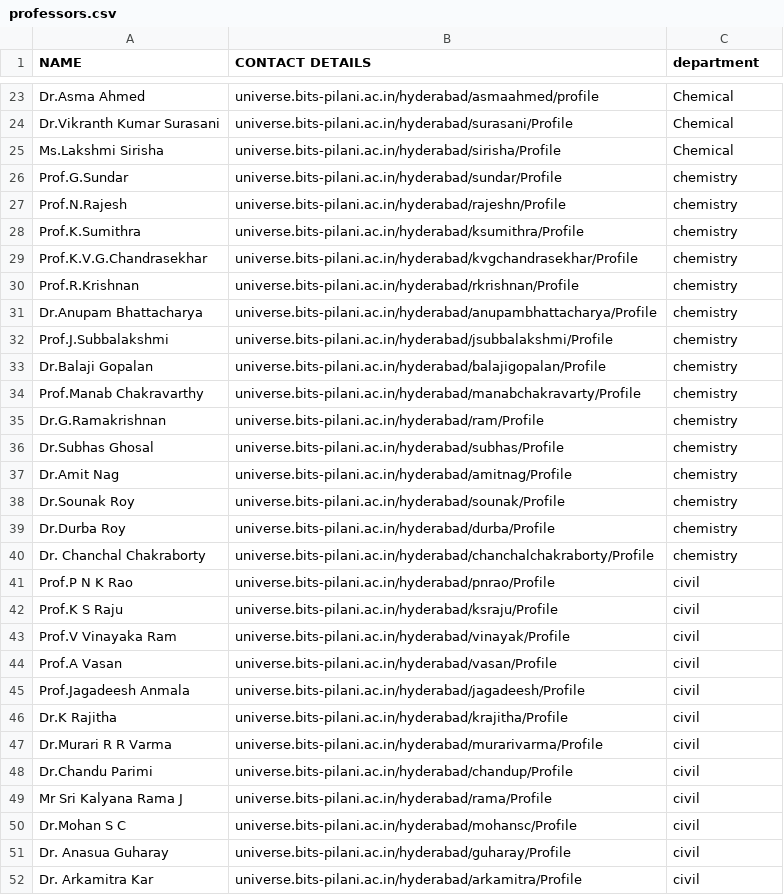
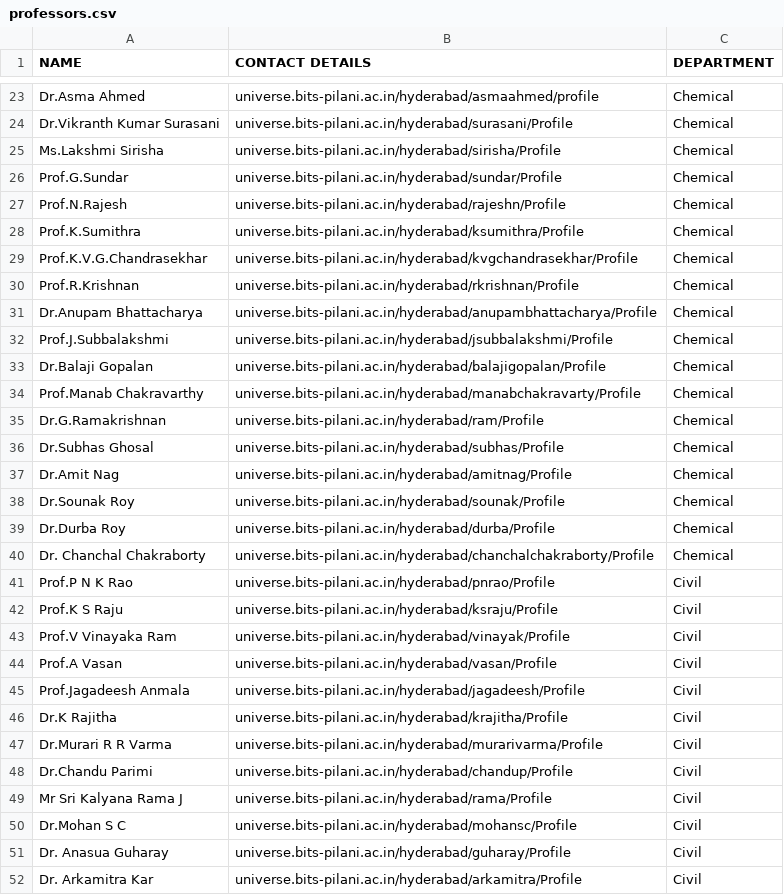
Before and after one commit to Ashish-AVS/SWD-BPHC-Frontend, a CSV file: src/views/Connect/professors.csv, drawn as a sheet; only a part is shown, gaps mark what is left out; the diff covers the shown part only.

Commit message:
doc view change

```diff
--- a/src/views/Connect/professors.csv
+++ b/src/views/Connect/professors.csv
@@ -1 +1 @@
-NAME,CONTACT DETAILS,department
+NAME,CONTACT DETAILS,DEPARTMENT
@@ -25,28 +25,28 @@ Dr.Vikranth Kumar Surasani,universe.bits-pilani.ac.in/hyderabad/surasani/Profile
 Ms.Lakshmi Sirisha,universe.bits-pilani.ac.in/hyderabad/sirisha/Profile,Chemical
-Prof.G.Sundar,universe.bits-pilani.ac.in/hyderabad/sundar/Profile,chemistry
-Prof.N.Rajesh,universe.bits-pilani.ac.in/hyderabad/rajeshn/Profile,chemistry
-Prof.K.Sumithra,universe.bits-pilani.ac.in/hyderabad/ksumithra/Profile,chemistry
-Prof.K.V.G.Chandrasekhar,universe.bits-pilani.ac.in/hyderabad/kvgchandrasekhar/Profile,chemistry
-Prof.R.Krishnan,universe.bits-pilani.ac.in/hyderabad/rkrishnan/Profile,chemistry
-Dr.Anupam Bhattacharya,universe.bits-pilani.ac.in/hyderabad/anupambhattacharya/Profile,chemistry
-Prof.J.Subbalakshmi,universe.bits-pilani.ac.in/hyderabad/jsubbalakshmi/Profile,chemistry
-Dr.Balaji Gopalan,universe.bits-pilani.ac.in/hyderabad/balajigopalan/Profile,chemistry
-Prof.Manab Chakravarthy,universe.bits-pilani.ac.in/hyderabad/manabchakravarty/Profile,chemistry
-Dr.G.Ramakrishnan,universe.bits-pilani.ac.in/hyderabad/ram/Profile,chemistry
-Dr.Subhas Ghosal,universe.bits-pilani.ac.in/hyderabad/subhas/Profile,chemistry
-Dr.Amit Nag,universe.bits-pilani.ac.in/hyderabad/amitnag/Profile,chemistry
-Dr.Sounak Roy,universe.bits-pilani.ac.in/hyderabad/sounak/Profile,chemistry
-Dr.Durba Roy,universe.bits-pilani.ac.in/hyderabad/durba/Profile,chemistry
-Dr. Chanchal Chakraborty,universe.bits-pilani.ac.in/hyderabad/chanchalchakraborty/Profile,chemistry
-Prof.P N K Rao,universe.bits-pilani.ac.in/hyderabad/pnrao/Profile,civil
-Prof.K S Raju,universe.bits-pilani.ac.in/hyderabad/ksraju/Profile,civil
-Prof.V Vinayaka Ram,universe.bits-pilani.ac.in/hyderabad/vinayak/Profile,civil
-Prof.A Vasan,universe.bits-pilani.ac.in/hyderabad/vasan/Profile,civil
-Prof.Jagadeesh Anmala,universe.bits-pilani.ac.in/hyderabad/jagadeesh/Profile,civil
-Dr.K Rajitha,universe.bits-pilani.ac.in/hyderabad/krajitha/Profile,civil
-Dr.Murari R R Varma,universe.bits-pilani.ac.in/hyderabad/murarivarma/Profile,civil
-Dr.Chandu Parimi,universe.bits-pilani.ac.in/hyderabad/chandup/Profile,civil
-Mr Sri Kalyana Rama J,universe.bits-pilani.ac.in/hyderabad/rama/Profile,civil
-Dr.Mohan S C,universe.bits-pilani.ac.in/hyderabad/mohansc/Profile,civil
-Dr. Anasua Guharay ,universe.bits-pilani.ac.in/hyderabad/guharay/Profile,civil
-Dr. Arkamitra Kar ,universe.bits-pilani.ac.in/hyderabad/arkamitra/Profile,civil
+Prof.G.Sundar,universe.bits-pilani.ac.in/hyderabad/sundar/Profile,Chemical
+Prof.N.Rajesh,universe.bits-pilani.ac.in/hyderabad/rajeshn/Profile,Chemical
+Prof.K.Sumithra,universe.bits-pilani.ac.in/hyderabad/ksumithra/Profile,Chemical
+Prof.K.V.G.Chandrasekhar,universe.bits-pilani.ac.in/hyderabad/kvgchandrasekhar/Profile,Chemical
+Prof.R.Krishnan,universe.bits-pilani.ac.in/hyderabad/rkrishnan/Profile,Chemical
+Dr.Anupam Bhattacharya,universe.bits-pilani.ac.in/hyderabad/anupambhattacharya/Profile,Chemical
+Prof.J.Subbalakshmi,universe.bits-pilani.ac.in/hyderabad/jsubbalakshmi/Profile,Chemical
+Dr.Balaji Gopalan,universe.bits-pilani.ac.in/hyderabad/balajigopalan/Profile,Chemical
+Prof.Manab Chakravarthy,universe.bits-pilani.ac.in/hyderabad/manabchakravarty/Profile,Chemical
+Dr.G.Ramakrishnan,universe.bits-pilani.ac.in/hyderabad/ram/Profile,Chemical
+Dr.Subhas Ghosal,universe.bits-pilani.ac.in/hyderabad/subhas/Profile,Chemical
+Dr.Amit Nag,universe.bits-pilani.ac.in/hyderabad/amitnag/Profile,Chemical
+Dr.Sounak Roy,universe.bits-pilani.ac.in/hyderabad/sounak/Profile,Chemical
+Dr.Durba Roy,universe.bits-pilani.ac.in/hyderabad/durba/Profile,Chemical
+Dr. Chanchal Chakraborty,universe.bits-pilani.ac.in/hyderabad/chanchalchakraborty/Profile,Chemical
+Prof.P N K Rao,universe.bits-pilani.ac.in/hyderabad/pnrao/Profile,Civil
+Prof.K S Raju,universe.bits-pilani.ac.in/hyderabad/ksraju/Profile,Civil
+Prof.V Vinayaka Ram,universe.bits-pilani.ac.in/hyderabad/vinayak/Profile,Civil
+Prof.A Vasan,universe.bits-pilani.ac.in/hyderabad/vasan/Profile,Civil
+Prof.Jagadeesh Anmala,universe.bits-pilani.ac.in/hyderabad/jagadeesh/Profile,Civil
+Dr.K Rajitha,universe.bits-pilani.ac.in/hyderabad/krajitha/Profile,Civil
+Dr.Murari R R Varma,universe.bits-pilani.ac.in/hyderabad/murarivarma/Profile,Civil
+Dr.Chandu Parimi,universe.bits-pilani.ac.in/hyderabad/chandup/Profile,Civil
+Mr Sri Kalyana Rama J,universe.bits-pilani.ac.in/hyderabad/rama/Profile,Civil
+Dr.Mohan S C,universe.bits-pilani.ac.in/hyderabad/mohansc/Profile,Civil
+Dr. Anasua Guharay ,universe.bits-pilani.ac.in/hyderabad/guharay/Profile,Civil
+Dr. Arkamitra Kar ,universe.bits-pilani.ac.in/hyderabad/arkamitra/Profile,Civil
```
Also changed, not shown: 140 edited cells elsewhere in this file, 21 other files.
